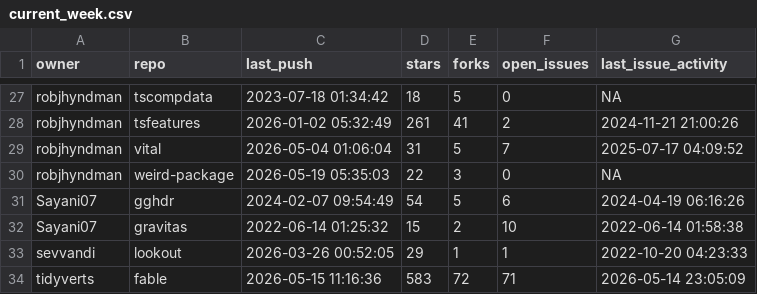
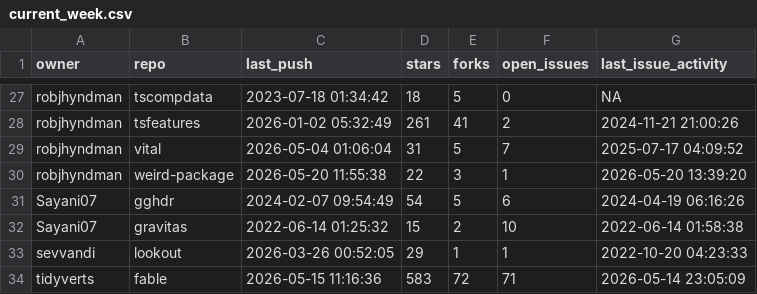
Before and after one commit to robjhyndman/gh-dashboard, a CSV file: current_week.csv, drawn as a sheet; only a part is shown, gaps mark what is left out.

```diff
--- a/current_week.csv
+++ b/current_week.csv
@@ -29,3 +29,3 @@
 "robjhyndman","vital",2026-05-04 01:06:04,31,5,7,2025-07-17 04:09:52
-"robjhyndman","weird-package",2026-05-19 05:35:03,22,3,0,NA
+"robjhyndman","weird-package",2026-05-20 11:55:38,22,3,1,2026-05-20 13:39:20
 "Sayani07","gghdr",2024-02-07 09:54:49,54,5,6,2024-04-19 06:16:26
```
